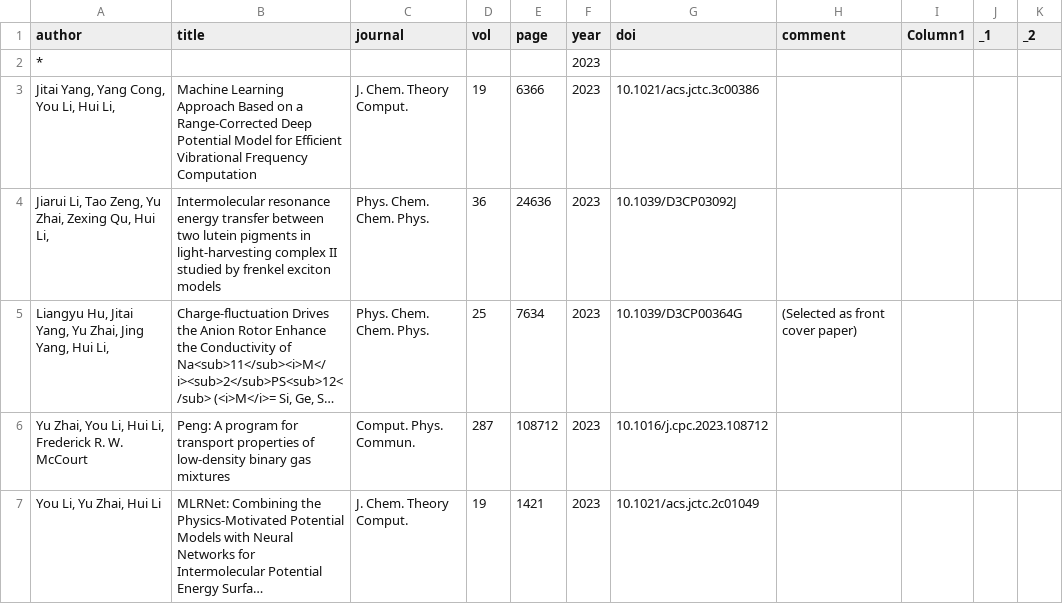
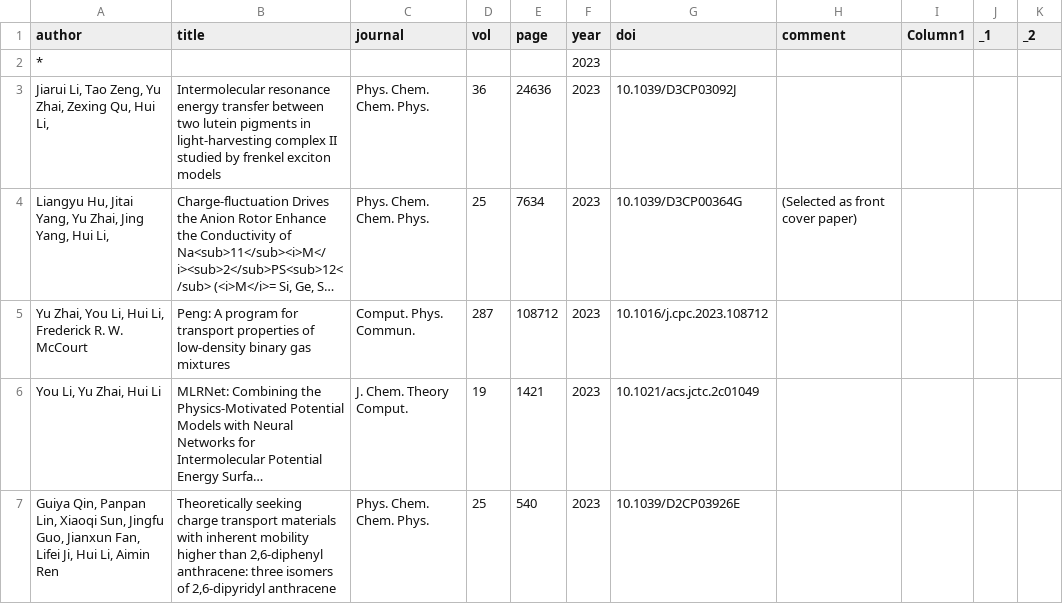
Before and after one commit to huili-group/huili-group.github.io, a CSV file: data/pub.csv, drawn as a sheet; only a part is shown; the shorter side is filled out with more unchanged rows; long unchanged cells end in …; the diff names each change by its address in the sheet, - before the commit and + after, or states it on an @@ line.

Commit message:
Update pub.csv
test for new student

```diff
--- a/data/pub.csv
+++ b/data/pub.csv
-row 3: Jitai Yang, Yang Cong, You Li, Hui Li, | Machine Learning Approach Based on a Range-Corrected Deep Potential Model for Efficient Vibrational Frequency Computation | J. Chem. Theory Comput. | 19 | 6366 | 2023 | 10.1021/acs.jctc.3c00386
```
